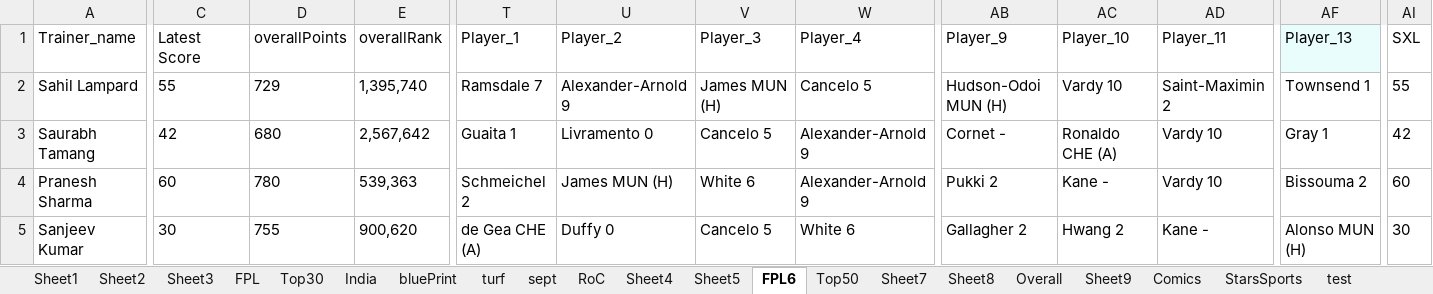
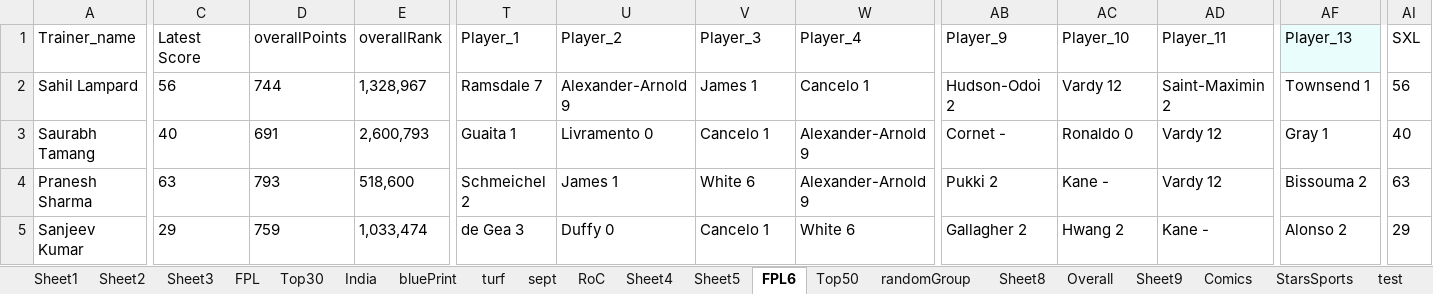
Before and after one commit to TenForBen/TenForBen.github.io, an Excel workbook: EdisonLogs/weather.xlsx, sheet FPL6, drawn as a sheet; only a part is shown, gaps mark what is left out; values as stored, in another font and other column widths than the file's, no borders; the diff covers the shown part only; the diff names each change by its address in the sheet, - before the commit and + after, or states it on an @@ line.

```diff
--- a/EdisonLogs/weather.xlsx (sheet FPL6)
+++ b/EdisonLogs/weather.xlsx (sheet FPL6)
-sheet tab: Sheet7
+sheet tab: randomGroup
-C2 (Latest Score): 55
+C2 (Latest Score): 56
-D2 (overallPoints): 729
+D2 (overallPoints): 744
-E2 (overallRank): 1,395,740
+E2 (overallRank): 1,328,967
-V2 (Player_3): James MUN (H)
+V2 (Player_3): James 1
-W2 (Player_4): Cancelo 5
+W2 (Player_4): Cancelo 1
-AB2 (Player_9): Hudson-Odoi MUN (H)
+AB2 (Player_9): Hudson-Odoi 2
-AC2 (Player_10): Vardy 10
+AC2 (Player_10): Vardy 12
-AI2 (SXL): 55
+AI2 (SXL): 56
-C3 (Latest Score): 42
+C3 (Latest Score): 40
-D3 (overallPoints): 680
+D3 (overallPoints): 691
-E3 (overallRank): 2,567,642
+E3 (overallRank): 2,600,793
-V3 (Player_3): Cancelo 5
+V3 (Player_3): Cancelo 1
-AC3 (Player_10): Ronaldo CHE (A)
+AC3 (Player_10): Ronaldo 0
-AD3:AD4 (Player_11): Vardy 10
+AD3:AD4 (Player_11): Vardy 12
-AI3 (SXL): 42
+AI3 (SXL): 40
-C4 (Latest Score): 60
+C4 (Latest Score): 63
-D4 (overallPoints): 780
+D4 (overallPoints): 793
-E4 (overallRank): 539,363
+E4 (overallRank): 518,600
-U4 (Player_2): James MUN (H)
+U4 (Player_2): James 1
-AI4 (SXL): 60
+AI4 (SXL): 63
-C5 (Latest Score): 30
+C5 (Latest Score): 29
-D5 (overallPoints): 755
+D5 (overallPoints): 759
-E5 (overallRank): 900,620
+E5 (overallRank): 1,033,474
-T5 (Player_1): de Gea CHE (A)
+T5 (Player_1): de Gea 3
-V5 (Player_3): Cancelo 5
+V5 (Player_3): Cancelo 1
-AF5 (Player_13): Alonso MUN (H)
+AF5 (Player_13): Alonso 2
-AI5 (SXL): 30
+AI5 (SXL): 29
```
Also changed, not shown: 147 edited cells elsewhere in this sheet, sheet randomGroup, sheet test, 33 other files.
